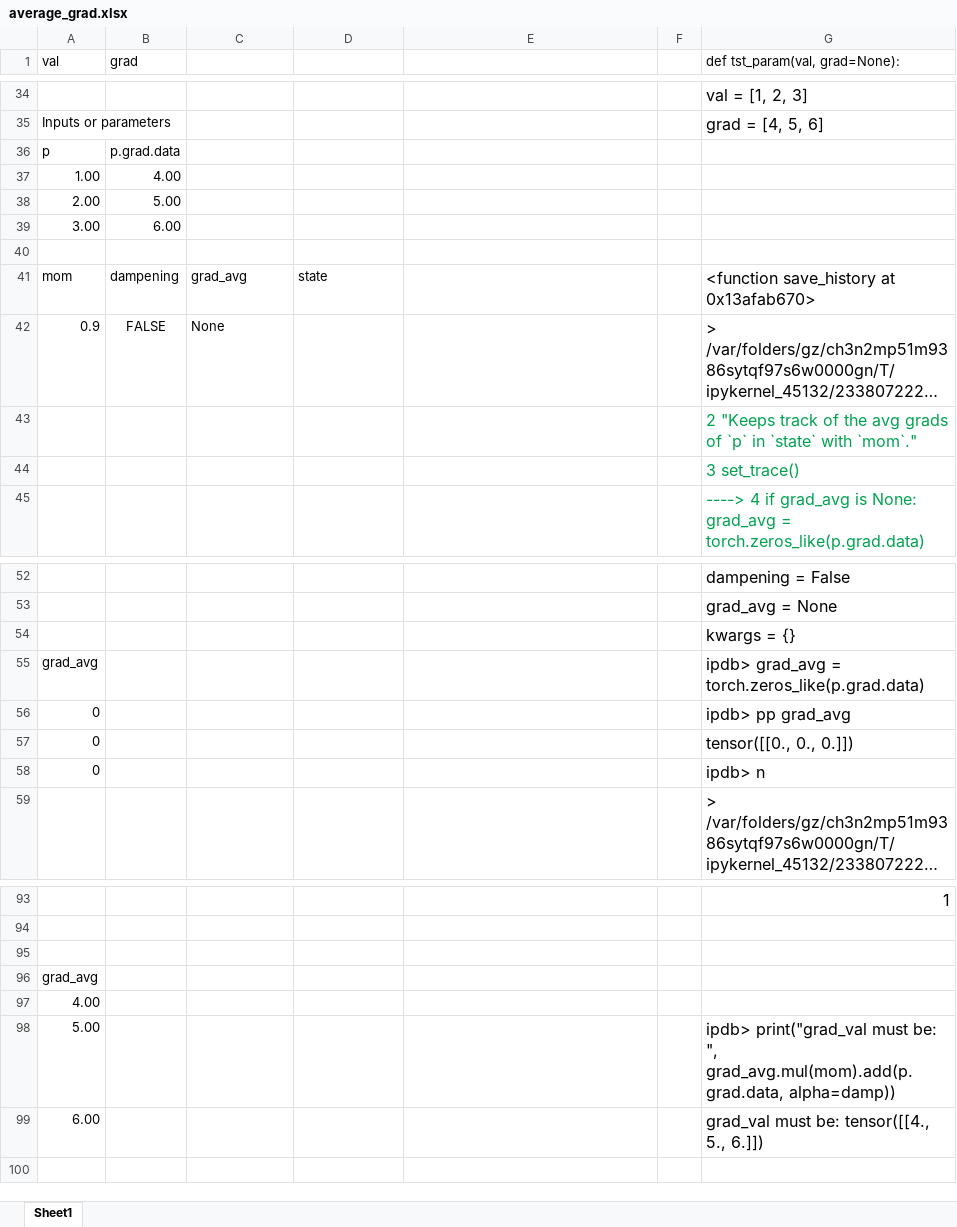
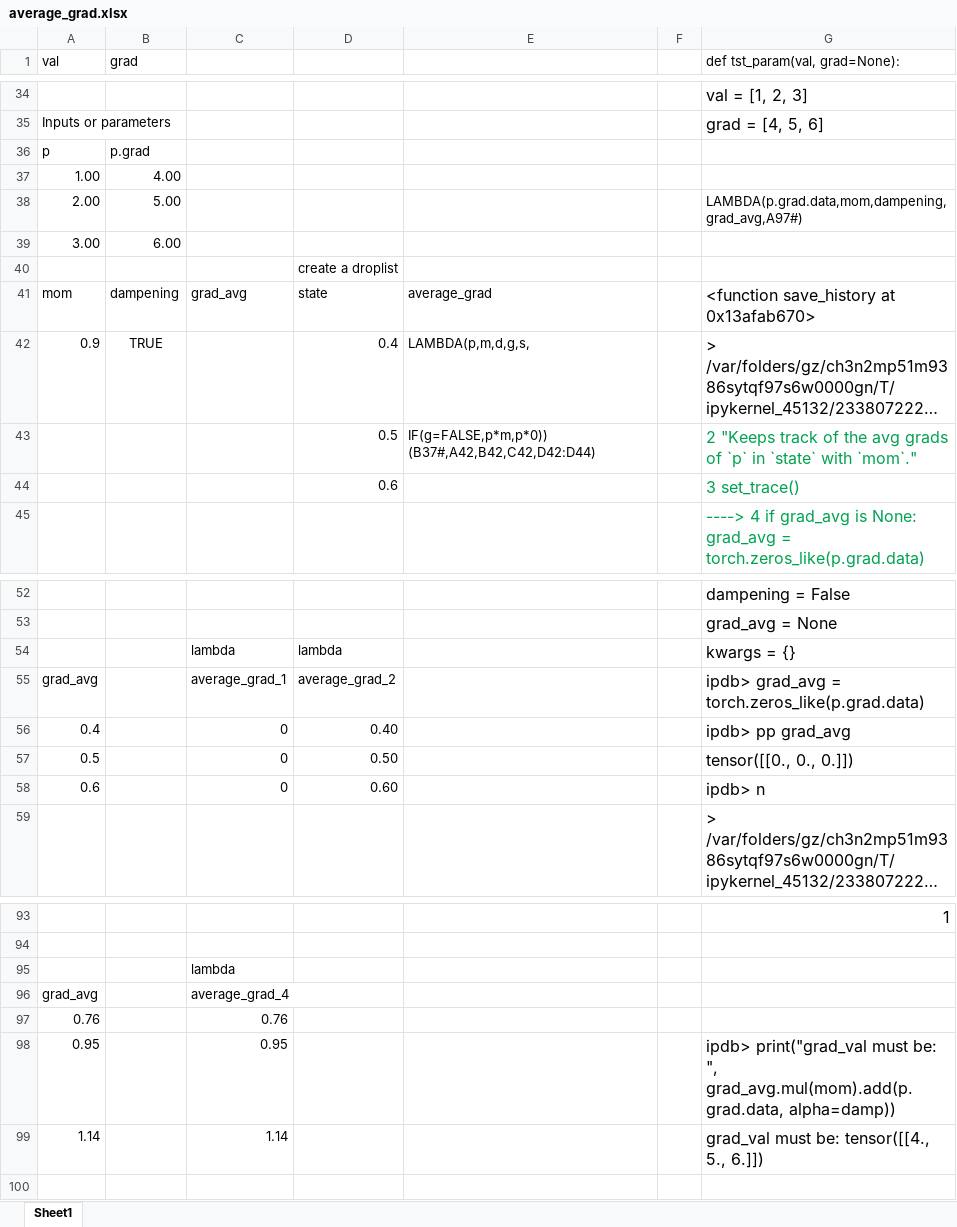
Before and after one commit to EmbraceLife/explore-fastai, an Excel workbook: fastai-excel/average_grad.xlsx, sheet Sheet1, drawn as a sheet; only a part is shown, gaps mark what is left out; long unchanged cells end in …; values as stored, in another font and other column widths than the file's, no borders; removed rows and columns are numbered as before the commit, all else as after; the diff covers the shown part only; the diff names each change by its address in the sheet, - before the commit and + after, or states it on an @@ line.

Commit message:
build lambda and let into average_grad step by step

```diff
--- a/fastai-excel/average_grad.xlsx (sheet Sheet1)
+++ b/fastai-excel/average_grad.xlsx (sheet Sheet1)
-B36 (grad): p.grad.data
+B36 (grad): p.grad
-G38 (def tst_param(val, grad=None):): (empty)
+G38 (def tst_param(val, grad=None):): LAMBDA(p.grad.data,mom,dampening,grad_avg,A97#)
-D40: (empty)
+D40: create a droplist
-E41: (empty)
+E41: average_grad
-B42 (grad): FALSE
+B42 (grad): TRUE
-C42: None
+C42: (empty)
-D42: (empty)
+D42: 0.4
-E42: (empty)
+E42: LAMBDA(p,m,d,g,s,
-row 43:  |  |  |  |  |  | 2 "Keeps track of the avg grads of `p` in `state` with `mom`."
-row 44:  |  |  |  |  |  | 3 set_trace()
+row 43:  |  |  | 0.5 | IF(g=FALSE,p*m,p*0)) (B37#,A42,B42,C42,D42:D44) |  | 2 "Keeps track of the avg grads of `p` in `state` with `mom`."
+row 44:  |  |  | 0.6 |  |  | 3 set_trace()
-row 54:  |  |  |  |  |  | kwargs = {}
+row 54:  |  | lambda | lambda |  |  | kwargs = {}
-C55: (empty)
+C55: average_grad_1
-D55: (empty)
+D55: average_grad_2
-row 56: 0 |  |  |  |  |  | ipdb> pp grad_avg
-row 57: 0 |  |  |  |  |  | tensor([[0., 0., 0.]])
-row 58: 0 |  |  |  |  |  | ipdb> n
+row 56: 0.4 |  | 0 | 0.40 |  |  | ipdb> pp grad_avg
+row 57: 0.5 |  | 0 | 0.50 |  |  | tensor([[0., 0., 0.]])
+row 58: 0.6 |  | 0 | 0.60 |  |  | ipdb> n
-C95: (empty)
+C95: lambda
-C96: (empty)
+C96: average_grad_4
-row 97: 4.00
-row 98: 5.00 |  |  |  |  |  | ipdb> print("grad_val must be: ", grad_avg.mul(mom).add(p.grad.data, alpha=damp))
-row 99: 6.00 |  |  |  |  |  | grad_val must be: tensor([[4., 5., 6.]])
+row 97: 0.76 |  | 0.76
+row 98: 0.95 |  | 0.95 |  |  |  | ipdb> print("grad_val must be: ", grad_avg.mul(mom).add(p.grad.data, alpha=damp))
+row 99: 1.14 |  | 1.14 |  |  |  | grad_val must be: tensor([[4., 5., 6.]])
```
Also changed, not shown: 3 added rows, 3 removed rows and 2 edited cells elsewhere in this sheet, 1 other file.
